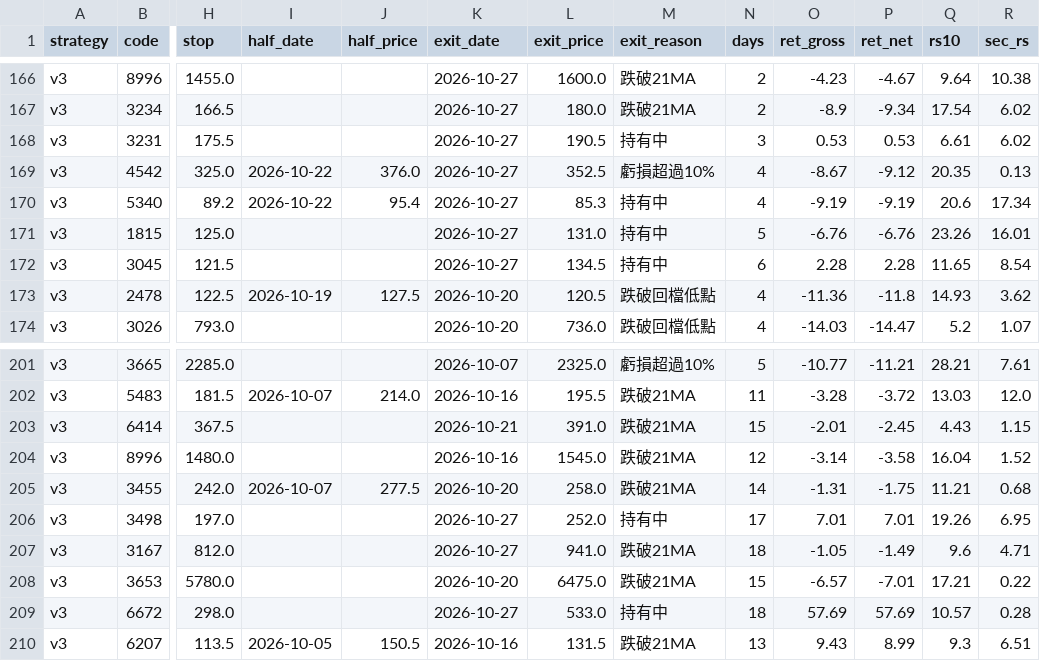
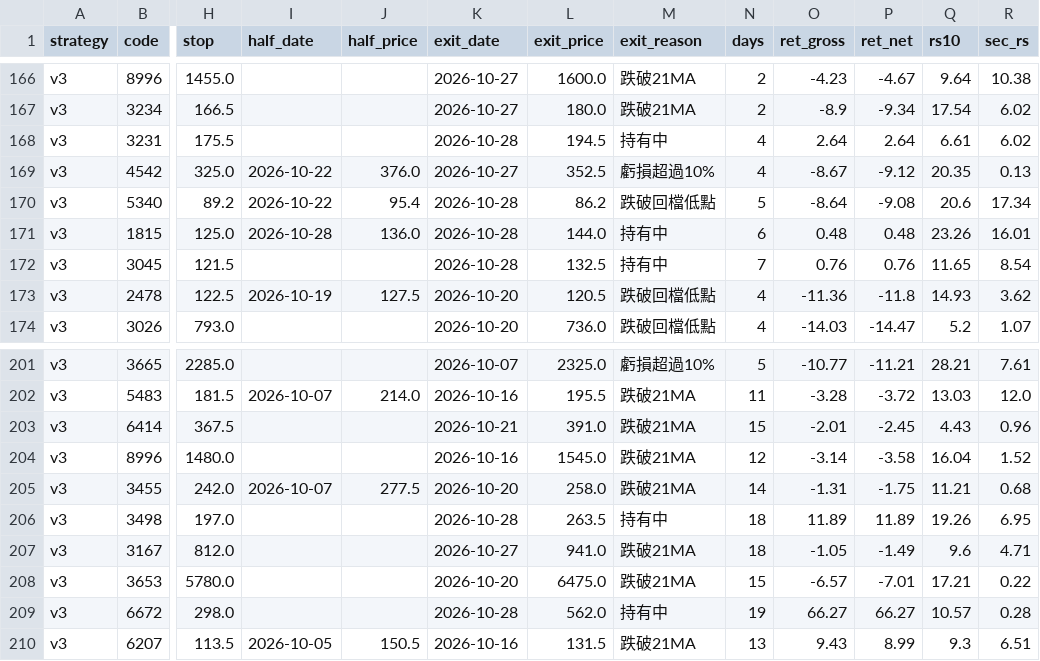
Before and after one commit to maybecrab-CQR/CQR-Dashboard, a CSV file: signal_history.csv, drawn as a sheet; only a part is shown, gaps mark what is left out; the diff covers the shown part only; the diff names each change by its address in the sheet, - before the commit and + after, or states it on an @@ line.

Commit message:
自動更新 signal_history.csv（2026-10-28 14:48）

```diff
--- a/signal_history.csv
+++ b/signal_history.csv
-K168 (exit_date): 2026-10-27
+K168 (exit_date): 2026-10-28
-L168 (exit_price): 190.5
+L168 (exit_price): 194.5
-N168 (days): 3
+N168 (days): 4
-O168 (ret_gross): 0.53
+O168 (ret_gross): 2.64
-P168 (ret_net): 0.53
+P168 (ret_net): 2.64
-K170:K172 (exit_date): 2026-10-27
+K170:K172 (exit_date): 2026-10-28
-L170 (exit_price): 85.3
+L170 (exit_price): 86.2
-M170 (exit_reason): 持有中
+M170 (exit_reason): 跌破回檔低點
-N170 (days): 4
+N170 (days): 5
-O170 (ret_gross): -9.19
+O170 (ret_gross): -8.64
-P170 (ret_net): -9.19
+P170 (ret_net): -9.08
-I171 (half_date): (empty)
+I171 (half_date): 2026-10-28
-J171 (half_price): (empty)
+J171 (half_price): 136.0
-L171 (exit_price): 131.0
+L171 (exit_price): 144.0
-N171 (days): 5
+N171 (days): 6
-O171 (ret_gross): -6.76
+O171 (ret_gross): 0.48
-P171 (ret_net): -6.76
+P171 (ret_net): 0.48
-L172 (exit_price): 134.5
+L172 (exit_price): 132.5
-N172 (days): 6
+N172 (days): 7
-O172 (ret_gross): 2.28
+O172 (ret_gross): 0.76
-P172 (ret_net): 2.28
+P172 (ret_net): 0.76
-R203 (sec_rs): 1.15
+R203 (sec_rs): 0.96
-K206 (exit_date): 2026-10-27
+K206 (exit_date): 2026-10-28
-L206 (exit_price): 252.0
+L206 (exit_price): 263.5
-N206 (days): 17
+N206 (days): 18
-O206 (ret_gross): 7.01
+O206 (ret_gross): 11.89
-P206 (ret_net): 7.01
+P206 (ret_net): 11.89
-K209 (exit_date): 2026-10-27
+K209 (exit_date): 2026-10-28
-L209 (exit_price): 533.0
+L209 (exit_price): 562.0
-N209 (days): 18
+N209 (days): 19
-O209 (ret_gross): 57.69
+O209 (ret_gross): 66.27
-P209 (ret_net): 57.69
+P209 (ret_net): 66.27
```
Also changed, not shown: 53 edited cells elsewhere in this file.
